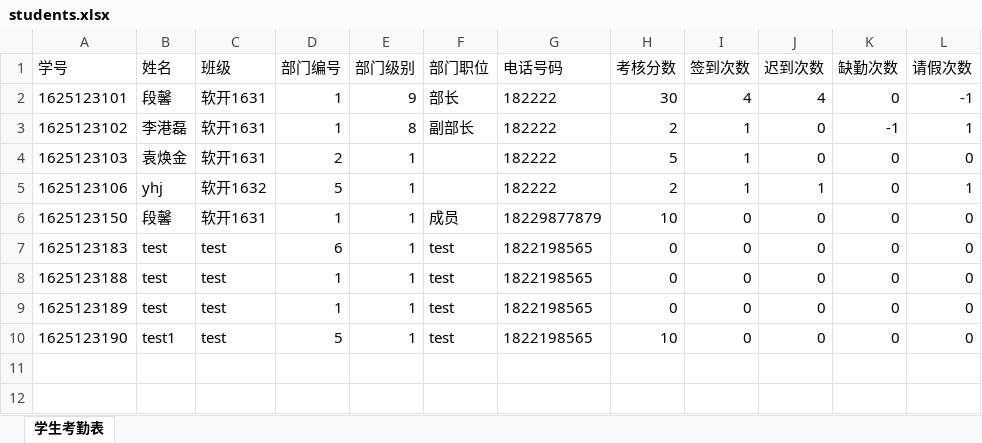
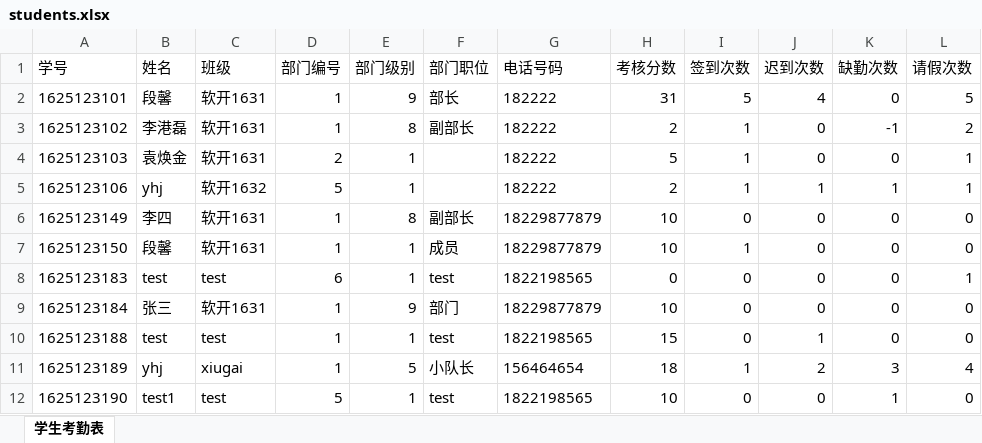
Before and after one commit to 591754925/KaoQingMIS, an Excel workbook: kaoqingMIS/File/students.xlsx, sheet 学生考勤表, drawn as a sheet; values as stored, in another font and other column widths than the file's, no borders; addresses are those after the commit; the diff names each change by its address in the sheet, - before the commit and + after, or states it on an @@ line.

```diff
--- a/kaoqingMIS/File/students.xlsx (sheet 学生考勤表)
+++ b/kaoqingMIS/File/students.xlsx (sheet 学生考勤表)
-H2 (考核分数): 30
+H2 (考核分数): 31
-I2 (签到次数): 4
+I2 (签到次数): 5
-L2 (请假次数): -1
+L2 (请假次数): 5
-L3 (请假次数): 1
+L3 (请假次数): 2
-L4 (请假次数): 0
+L4 (请假次数): 1
-K5 (缺勤次数): 0
+K5 (缺勤次数): 1
+row 6: 1625123149 | 李四 | 软开1631 | 1 | 8 | 副部长 | 18229877879 | 10 | 0 | 0 | 0 | 0
-I7 (签到次数): 0
+I7 (签到次数): 1
-L8 (请假次数): 0
+L8 (请假次数): 1
+row 9: 1625123184 | 张三 | 软开1631 | 1 | 9 | 部门 | 18229877879 | 10 | 0 | 0 | 0 | 0
-H10 (考核分数): 0
+H10 (考核分数): 15
-J10 (迟到次数): 0
+J10 (迟到次数): 1
-B11 (姓名): test
+B11 (姓名): yhj
-C11 (班级): test
+C11 (班级): xiugai
-E11 (部门级别): 1
+E11 (部门级别): 5
-F11 (部门职位): test
+F11 (部门职位): 小队长
-G11 (电话号码): 1822198565
+G11 (电话号码): 156464654
-H11 (考核分数): 0
+H11 (考核分数): 18
-I11 (签到次数): 0
+I11 (签到次数): 1
-J11 (迟到次数): 0
+J11 (迟到次数): 2
-K11 (缺勤次数): 0
+K11 (缺勤次数): 3
-L11 (请假次数): 0
+L11 (请假次数): 4
-K12 (缺勤次数): 0
+K12 (缺勤次数): 1
```
Also changed, not shown: 6 other files.
